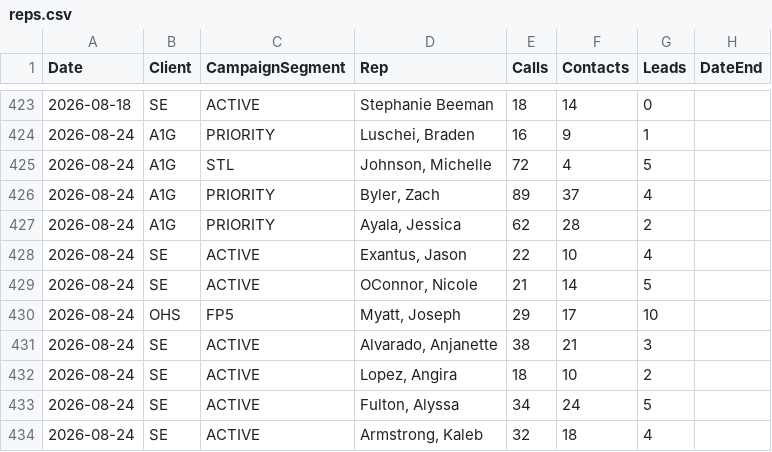
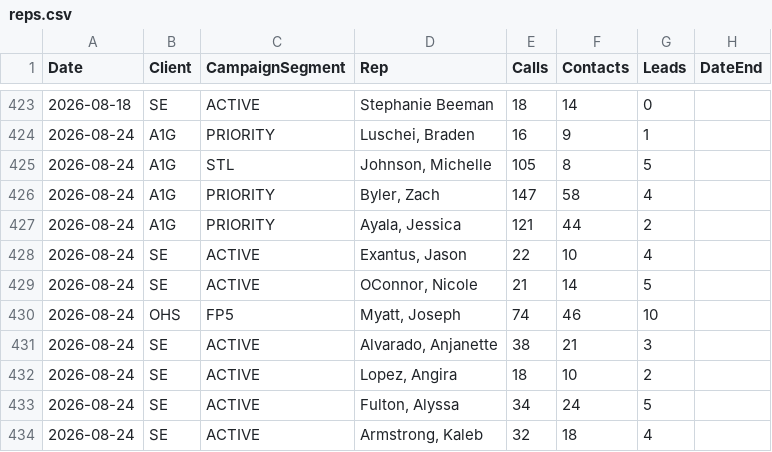
Before and after one commit to elite-call/priority-clients-dash, a CSV file: data/reps.csv, drawn as a sheet; only a part is shown, gaps mark what is left out; the diff covers the shown part only.

Commit message:
reps calls+contacts — 2026-08-24

```diff
--- a/data/reps.csv
+++ b/data/reps.csv
@@ -424,8 +424,8 @@ Date,Client,CampaignSegment,Rep,Calls,Contacts,Leads,DateEnd
 2026-08-24,A1G,PRIORITY,"Luschei, Braden",16,9,1,
-2026-08-24,A1G,STL,"Johnson, Michelle",72,4,5,
-2026-08-24,A1G,PRIORITY,"Byler, Zach",89,37,4,
-2026-08-24,A1G,PRIORITY,"Ayala, Jessica",62,28,2,
+2026-08-24,A1G,STL,"Johnson, Michelle",105,8,5,
+2026-08-24,A1G,PRIORITY,"Byler, Zach",147,58,4,
+2026-08-24,A1G,PRIORITY,"Ayala, Jessica",121,44,2,
 2026-08-24,SE,ACTIVE,"Exantus, Jason",22,10,4,
 2026-08-24,SE,ACTIVE,"OConnor, Nicole",21,14,5,
-2026-08-24,OHS,FP5,"Myatt, Joseph",29,17,10,
+2026-08-24,OHS,FP5,"Myatt, Joseph",74,46,10,
 2026-08-24,SE,ACTIVE,"Alvarado, Anjanette",38,21,3,
```
Also changed, not shown: 3 added rows and 26 edited cells elsewhere in this file.
